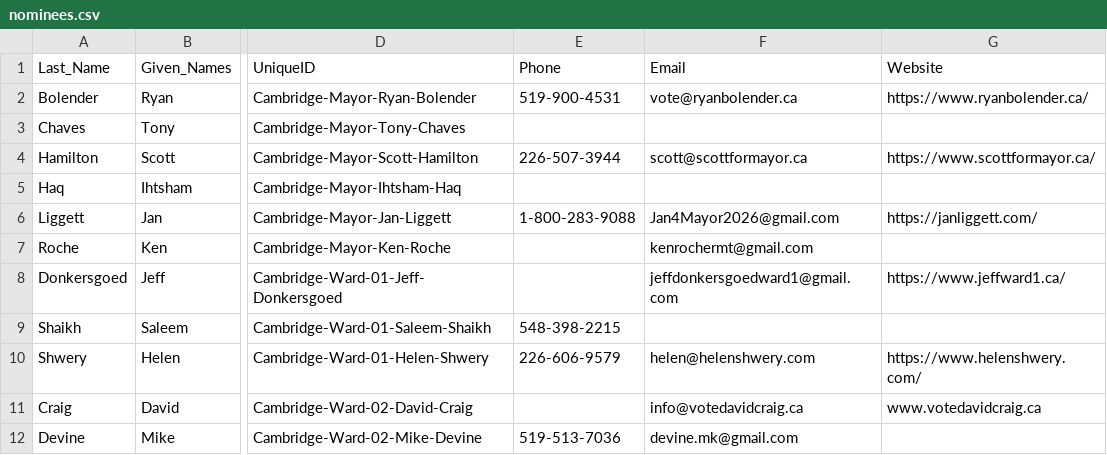
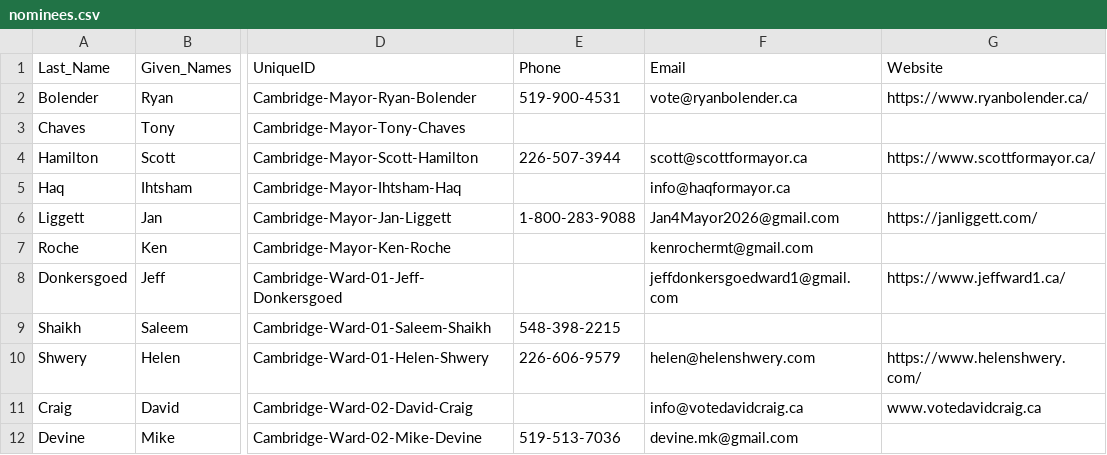
Before and after one commit to CivicTechWR/WRVotesMunicipal2026, a CSV file: docs/_data/sync/nominees.csv, drawn as a sheet; only a part is shown, gaps mark what is left out; the diff names each change by its address in the sheet, - before the commit and + after, or states it on an @@ line.

Commit message:
Auto-commit: updated nominees.csv from Google Docs

```diff
--- a/docs/_data/sync/nominees.csv
+++ b/docs/_data/sync/nominees.csv
-F5: (empty)
+F5: info@haqformayor.ca
```
